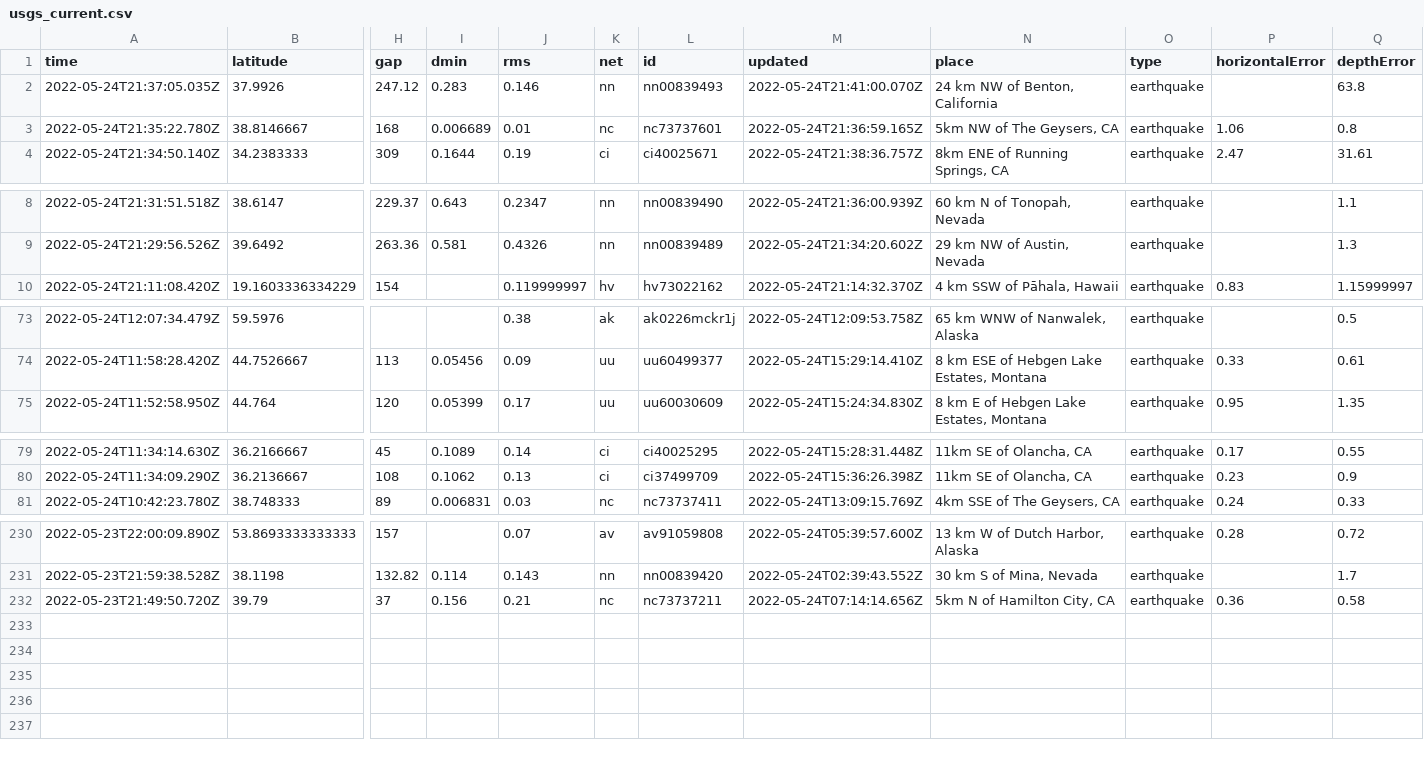
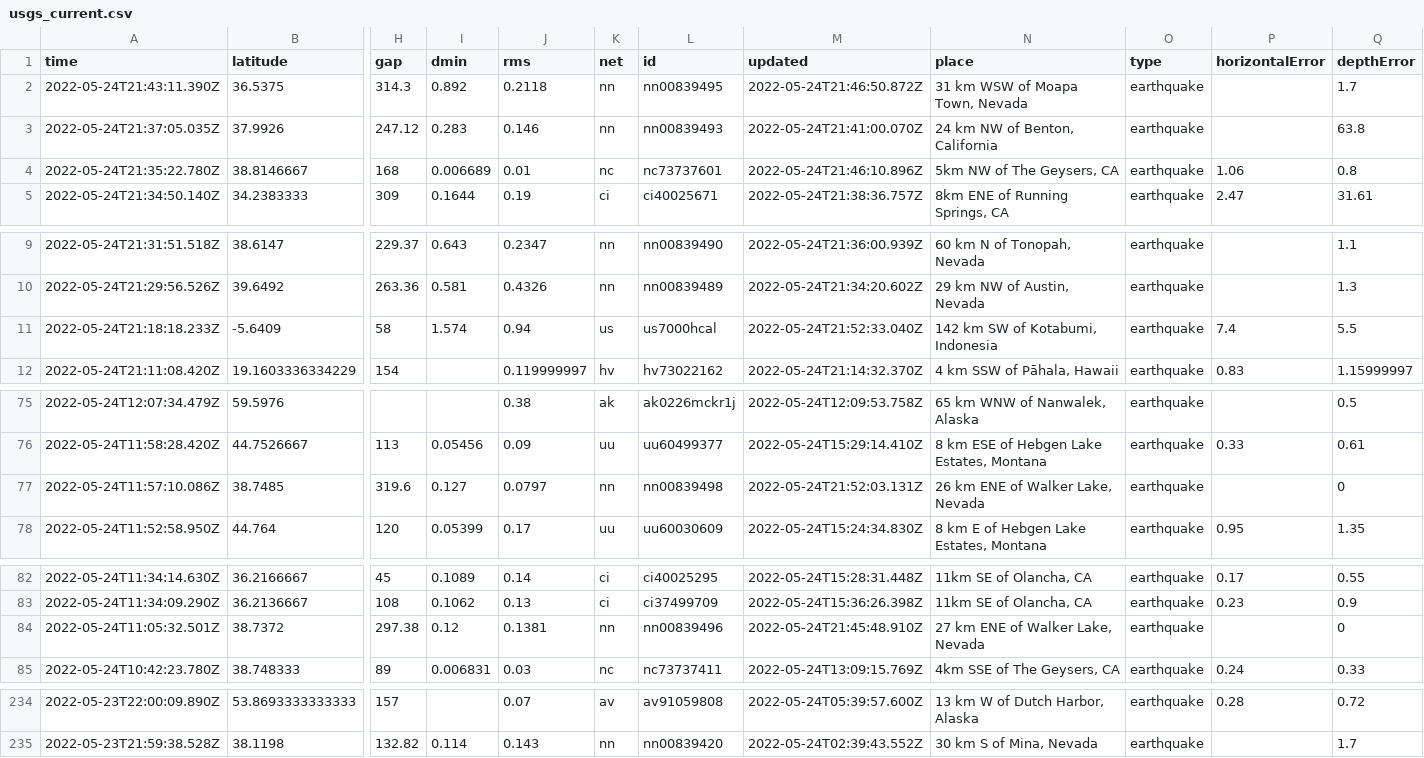
Before and after one commit to rthomasgannett/data-reporter-robot, a CSV file: usgs_current.csv, drawn as a sheet; only a part is shown, gaps mark what is left out; removed rows and columns are numbered as before the commit, all else as after; rows hold the shown columns only; the diff names each change by its address in the sheet, - before the commit and + after, or states it on an @@ line.

```diff
--- a/usgs_current.csv
+++ b/usgs_current.csv
+row 2: 2022-05-24T21:43:11.390Z | 36.5375 | 314.3 | 0.892 | 0.2118 | nn | nn00839495 | 2022-05-24T21:46:50.872Z | 31 km WSW of Moapa Town, Nevada | earthquake |  | 1.7
-M4 (updated): 2022-05-24T21:36:59.165Z
+M4 (updated): 2022-05-24T21:46:10.896Z
+row 11: 2022-05-24T21:18:18.233Z | -5.6409 | 58 | 1.574 | 0.94 | us | us7000hcal | 2022-05-24T21:52:33.040Z | 142 km SW of Kotabumi, Indonesia | earthquake | 7.4 | 5.5
+row 77: 2022-05-24T11:57:10.086Z | 38.7485 | 319.6 | 0.127 | 0.0797 | nn | nn00839498 | 2022-05-24T21:52:03.131Z | 26 km ENE of Walker Lake, Nevada | earthquake |  | 0
+row 84: 2022-05-24T11:05:32.501Z | 38.7372 | 297.38 | 0.12 | 0.1381 | nn | nn00839496 | 2022-05-24T21:45:48.910Z | 27 km ENE of Walker Lake, Nevada | earthquake |  | 0
-row 232: 2022-05-23T21:49:50.720Z | 39.79 | 37 | 0.156 | 0.21 | nc | nc73737211 | 2022-05-24T07:14:14.656Z | 5km N of Hamilton City, CA | earthquake | 0.36 | 0.58
```
